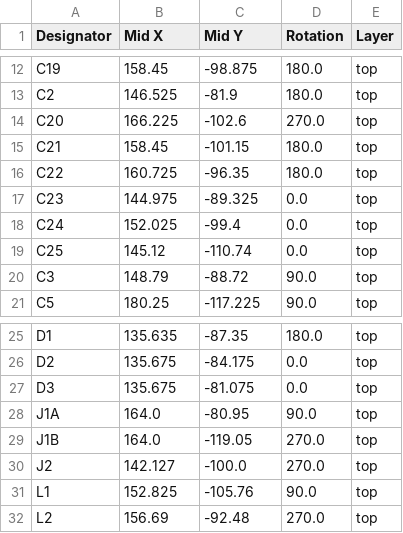
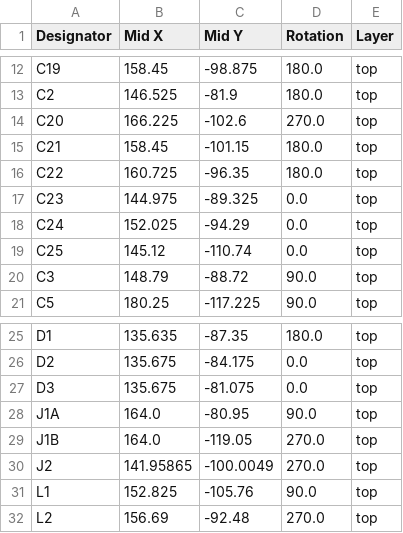
Before and after one commit to isabelburgos/glasgow-rgmii-adapter, a CSV file: glasgow ethernet adapter/production/positions.csv, drawn as a sheet; only a part is shown, gaps mark what is left out.

```diff
--- a/glasgow ethernet adapter/production/positions.csv
+++ b/glasgow ethernet adapter/production/positions.csv
@@ -17,3 +17,3 @@ C22,160.725,-96.35,180.0,top
 C23,144.975,-89.325,0.0,top
-C24,152.025,-99.4,0.0,top
+C24,152.025,-94.29,0.0,top
 C25,145.12,-110.74,0.0,top
@@ -29,3 +29,3 @@ J1A,164.0,-80.95,90.0,top
 J1B,164.0,-119.05,270.0,top
-J2,142.127,-100.0,270.0,top
+J2,141.95865,-100.0049,270.0,top
 L1,152.825,-105.76,90.0,top
```
Also changed, not shown: glasgow ethernet adapter/production/bom.csv, glasgow ethernet adapter/production/designators.csv, 9 other files.
